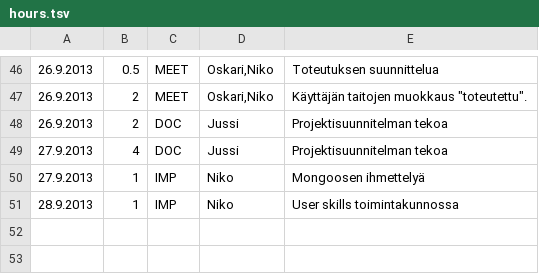
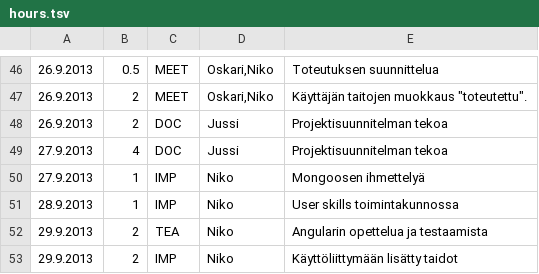
Before and after one commit to Deraen/skillproject, a TSV file: hours.tsv, drawn as a sheet; only a part is shown, gaps mark what is left out; the diff names each change by its address in the sheet, - before the commit and + after, or states it on an @@ line.

Commit message:
Updates

```diff
--- a/hours.tsv
+++ b/hours.tsv
+row 52: 29.9.2013 | 2 | TEA | Niko | Angularin opettelua ja testaamista
+row 53: 29.9.2013 | 2 | IMP | Niko | Käyttöliittymään lisätty taidot
```
